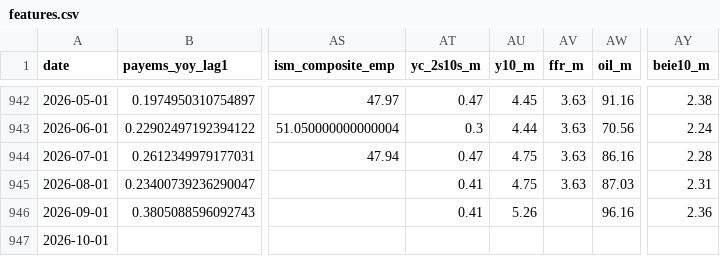
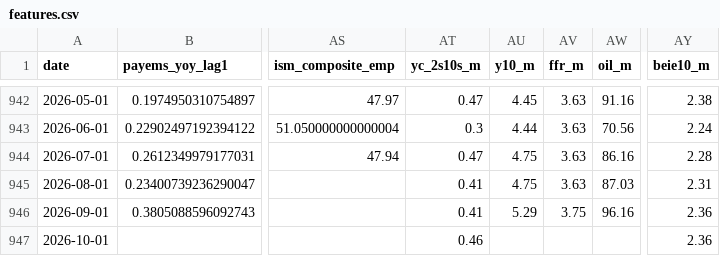
Before and after one commit to farraf-cpu/faractionradar, a CSV file: data/processed/features.csv, drawn as a sheet; only a part is shown, gaps mark what is left out; the diff names each change by its address in the sheet, - before the commit and + after, or states it on an @@ line.

```diff
--- a/data/processed/features.csv
+++ b/data/processed/features.csv
-AU946 (y10_m): 5.26
+AU946 (y10_m): 5.29
-AV946 (ffr_m): (empty)
+AV946 (ffr_m): 3.75
-AT947 (yc_2s10s_m): (empty)
+AT947 (yc_2s10s_m): 0.46
-AY947 (beie10_m): (empty)
+AY947 (beie10_m): 2.36
```
Also changed, not shown: data/processed/sector_decomposition.csv, 3 other files.
